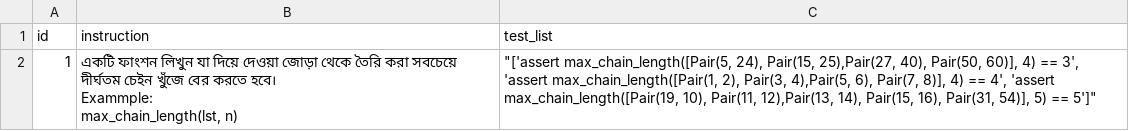
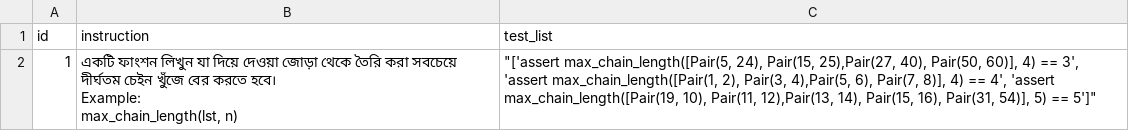
Before and after one commit to jahidulzaid/PyBanglaCodeActAgent, a CSV file: ext/dev.csv, drawn as a sheet.

```diff
--- a/ext/dev.csv
+++ b/ext/dev.csv
@@ -1,4 +1,4 @@
 id,instruction,test_list
-1,"একটি ফাংশন লিখুন যা দিয়ে দেওয়া জোড়া থেকে তৈরি করা সবচেয়ে দীর্ঘতম চেইন খুঁজে বের করতে হবে।
-Exammple:
-max_chain_length(lst, n)","""['assert max_chain_length([Pair(5, 24), Pair(15, 25),Pair(27, 40), Pair(50, 60)], 4) == 3', 'assert max_chain_length([Pair(1, 2), Pair(3, 4),Pair(5, 6), Pair(7, 8)], 4) == 4', 'assert max_chain_length([Pair(19, 10), Pair(11, 12),Pair(13, 14), Pair(15, 16), Pair(31, 54)], 5) == 5']"""
+1,"একটি ফাংশন লিখুন যা দিয়ে দেওয়া জোড়া থেকে তৈরি করা সবচেয়ে দীর্ঘতম চেইন খুঁজে বের করতে হবে।
+Example:
+max_chain_length(lst, n)","""['assert max_chain_length([Pair(5, 24), Pair(15, 25),Pair(27, 40), Pair(50, 60)], 4) == 3', 'assert max_chain_length([Pair(1, 2), Pair(3, 4),Pair(5, 6), Pair(7, 8)], 4) == 4', 'assert max_chain_length([Pair(19, 10), Pair(11, 12),Pair(13, 14), Pair(15, 16), Pair(31, 54)], 5) == 5']"""
```
Also changed, not shown: 1 other file.
